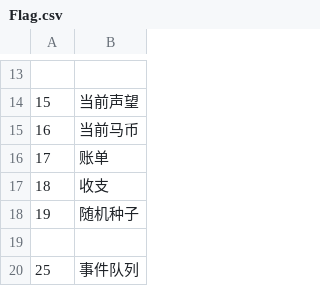
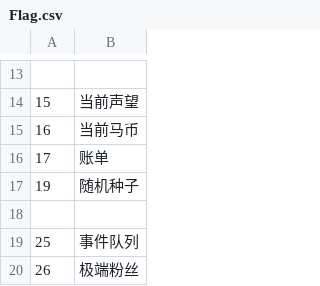
Before and after one commit to yikisi/2, a CSV file: csv/Flag.csv, drawn as a sheet; only a part is shown, gaps mark what is left out; the shorter side is filled out with more unchanged rows.

```diff
--- a/csv/Flag.csv
+++ b/csv/Flag.csv
@@ -16,3 +16,2 @@
 17,账单
-18,收支
 19,随机种子
```
Also changed, not shown: 11 other files.
